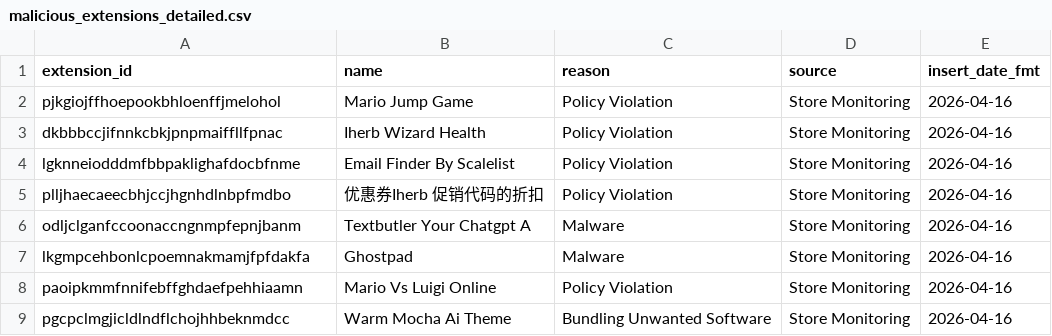
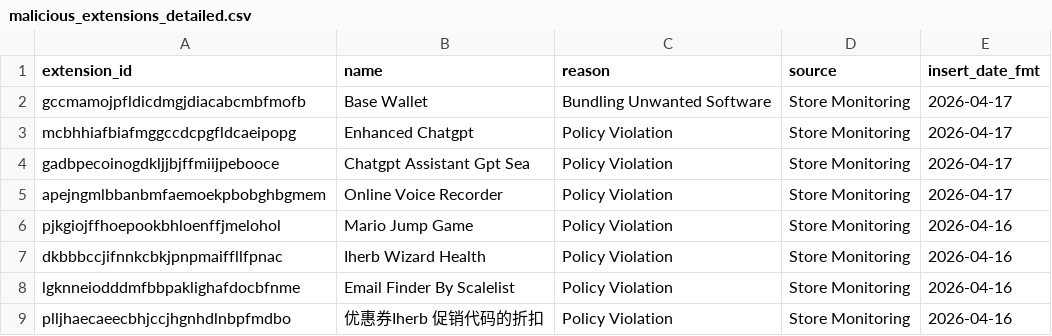
Before and after one commit to toborrm9/malicious_extension_sentry, a CSV file: malicious_extensions_detailed.csv, drawn as a sheet; only a part is shown; the shorter side is filled out with more unchanged rows; the diff names each change by its address in the sheet, - before the commit and + after, or states it on an @@ line.

Commit message:
new extensions added

```diff
--- a/malicious_extensions_detailed.csv
+++ b/malicious_extensions_detailed.csv
+row 2: gccmamojpfldicdmgjdiacabcmbfmofb | Base Wallet | Bundling Unwanted Software | Store Monitoring | 2026-04-17
+row 3: mcbhhiafbiafmggccdcpgfldcaeipopg | Enhanced Chatgpt | Policy Violation | Store Monitoring | 2026-04-17
+row 4: gadbpecoinogdkljjbjffmiijpebooce | Chatgpt Assistant Gpt Sea | Policy Violation | Store Monitoring | 2026-04-17
+row 5: apejngmlbbanbmfaemoekpbobghbgmem | Online Voice Recorder | Policy Violation | Store Monitoring | 2026-04-17
```
